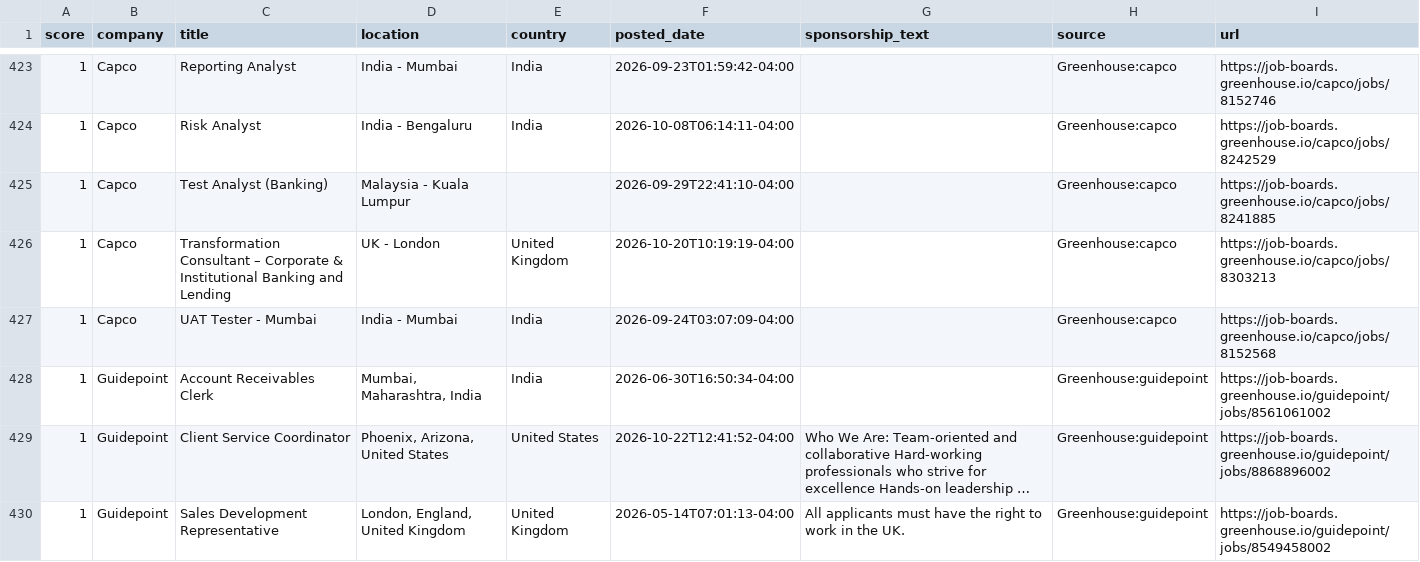
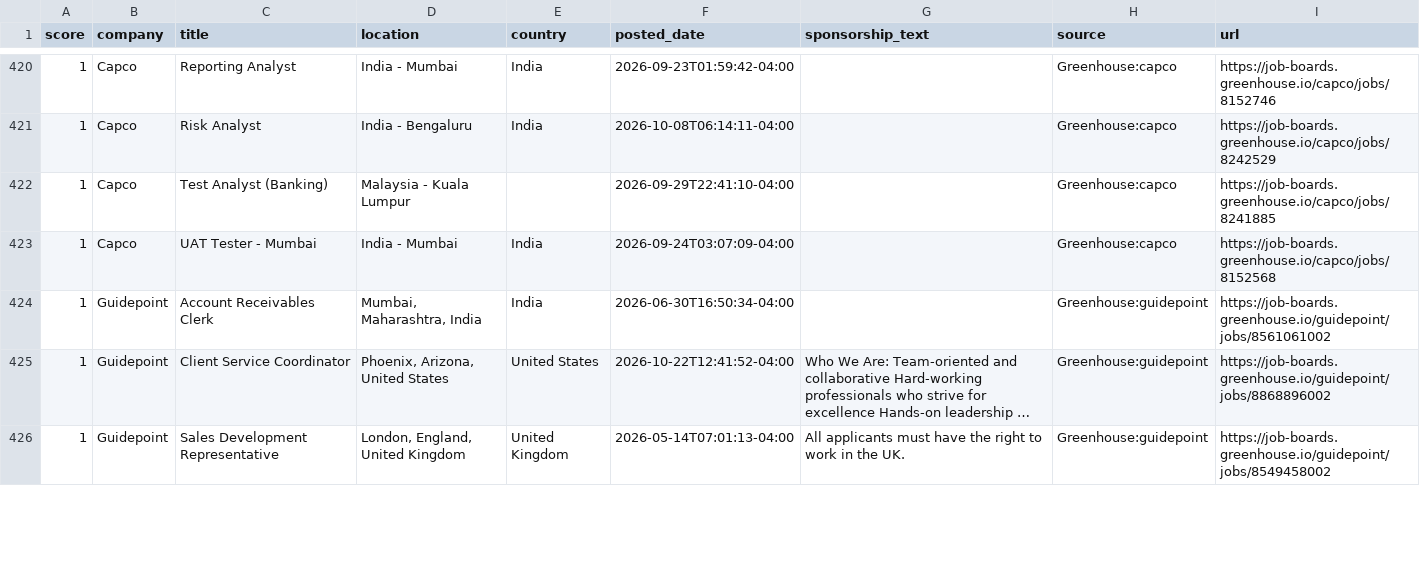
Before and after one commit to jzikim/global-internship-hunter, a CSV file: data/jobs.csv, drawn as a sheet; only a part is shown, gaps mark what is left out; long unchanged cells end in …; the diff covers the shown part only.

```diff
--- a/data/jobs.csv
+++ b/data/jobs.csv
@@ -425,3 +422,2 @@
 1,Capco,Test Analyst (Banking),Malaysia - Kuala Lumpur,,2026-09-29T22:41:10-04:00,,Greenhouse:capco,https://job-boards.greenhouse.io/capco/jobs/8241885
-1,Capco,Transformation Consultant – Corporate & Institutional Banking and Lending,UK - London,United Kingdom,2026-10-20T10:19:19-04:00,,Greenhouse:capco,https://job-boards.greenhouse.io/capco/jobs/8303213
 1,Capco,UAT Tester - Mumbai,India - Mumbai,India,2026-09-24T03:07:09-04:00,,Greenhouse:capco,https://job-boards.greenhouse.io/capco/jobs/8152568
```
Also changed, not shown: 11 added rows, 13 removed rows and 3 edited cells elsewhere in this file, data/new_target_jobs.csv, data/target_jobs.csv, 10 other files.
